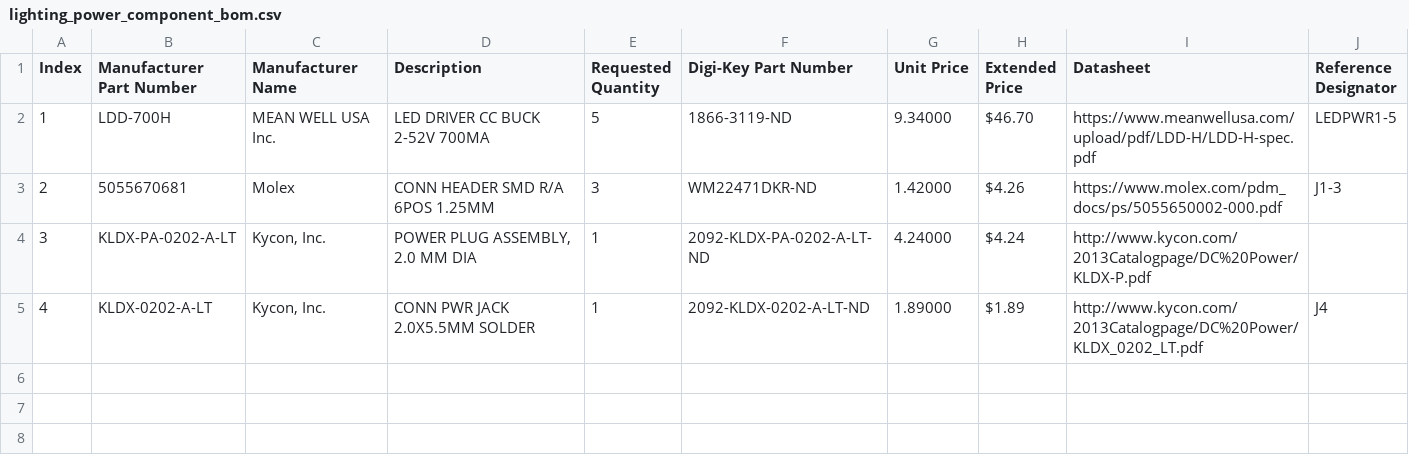
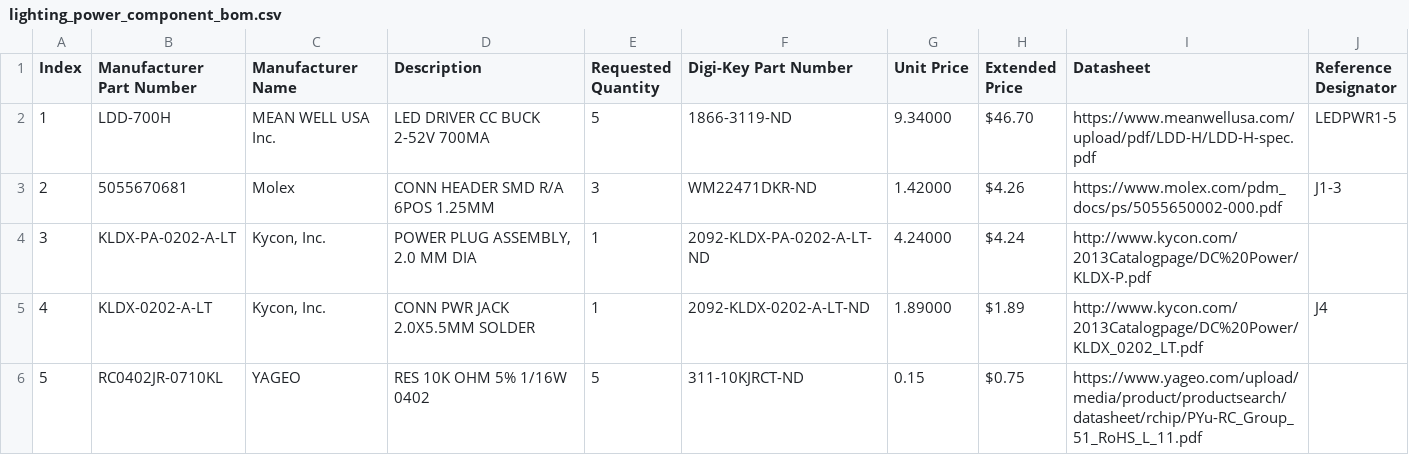
Before and after one commit to PeaPodTechnologies/PeaPod, a CSV file: subsystems/lighting/hardware/power/boms/lighting_power_component_bom.csv, drawn as a sheet; the diff names each change by its address in the sheet, - before the commit and + after, or states it on an @@ line.

Commit message:
Power V0.5 - Module Update
Replaced discontinued module (LDD-H) with SMD package variant (LDD-HS; same functionality)
Board and mount resized, components repositioned
Added PWM pull-down resistors

```diff
--- a/subsystems/lighting/hardware/power/boms/lighting_power_component_bom.csv
+++ b/subsystems/lighting/hardware/power/boms/lighting_power_component_bom.csv
+row 6: 5 | RC0402JR-0710KL | YAGEO | RES 10K OHM 5% 1/16W 0402 | 5 | 311-10KJRCT-ND | 0.15 | $0.75 | https://www.yageo.com/upload/media/product/productsearch/datasheet/rchip/PYu-RC_Group_51_RoHS_L_11.pdf
```
Also changed, not shown: 14 other files.
